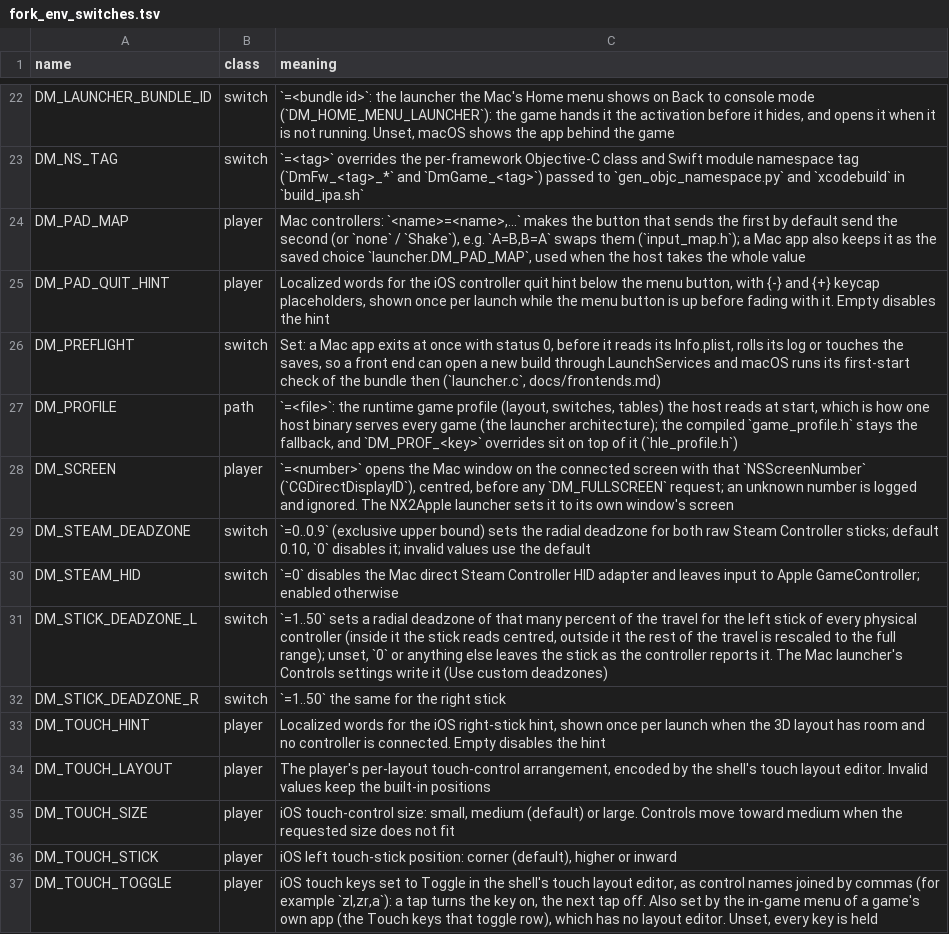
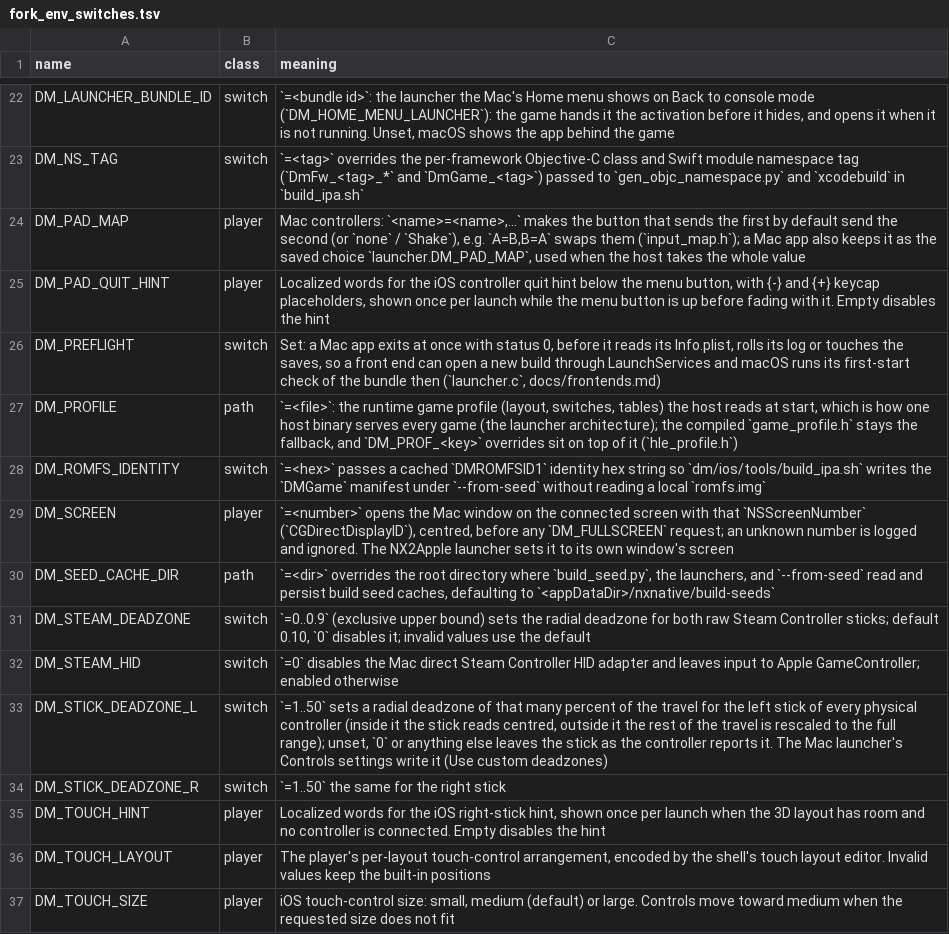
Before and after one commit to LNPANDY/NX2Apple, a TSV file: patches/fork_env_switches.tsv, drawn as a sheet; only a part is shown, gaps mark what is left out; the shorter side is filled out with more unchanged rows.

Commit message:
feat(engine,launcher,qt): add persistent build seed cache for fast game refresh

```diff
--- a/patches/fork_env_switches.tsv
+++ b/patches/fork_env_switches.tsv
@@ -27,3 +27,5 @@ DM_PREFLIGHT	switch	Set: a Mac app exits at once with status 0, before it reads
 DM_PROFILE	path	`=<file>`: the runtime game profile (layout, switches, tables) the host reads at start, which is how one host binary serves every game (the launcher architecture); the compiled `game_profile.h` stays the fallback, and `DM_PROF_<key>` overrides sit on top of it (`hle_profile.h`)
+DM_ROMFS_IDENTITY	switch	`=<hex>` passes a cached `DMROMFSID1` identity hex string so `dm/ios/tools/build_ipa.sh` writes the `DMGame` manifest under `--from-seed` without reading a local `romfs.img`
 DM_SCREEN	player	`=<number>` opens the Mac window on the connected screen with that `NSScreenNumber` (`CGDirectDisplayID`), centred, before any `DM_FULLSCREEN` request; an unknown number is logged and ignored. The NX2Apple launcher sets it to its own window's screen
+DM_SEED_CACHE_DIR	path	`=<dir>` overrides the root directory where `build_seed.py`, the launchers, and `--from-seed` read and persist build seed caches, defaulting to `<appDataDir>/nxnative/build-seeds`
 DM_STEAM_DEADZONE	switch	`=0..0.9` (exclusive upper bound) sets the radial deadzone for both raw Steam Controller sticks; default 0.10, `0` disables it; invalid values use the default
```
Also changed, not shown: 23 other files.
